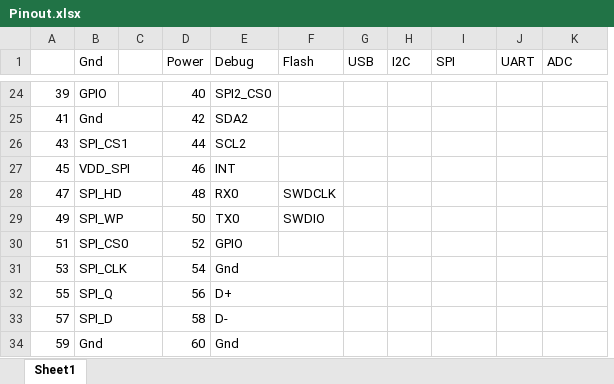
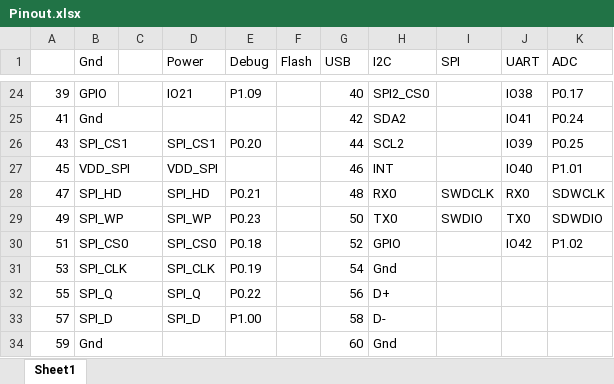
Before and after one commit to PumaFPV/PSoM, an Excel workbook: Pinout.xlsx, sheet Sheet1, drawn as a sheet; only a part is shown, gaps mark what is left out; values as stored, in another font and other column widths than the file's, no cell formats; removed rows and columns are numbered as before the commit, all else as after; the diff covers the shown part only; the diff names each change by its address in the sheet, - before the commit and + after, or states it on an @@ line.

```diff
--- a/Pinout.xlsx (sheet Sheet1)
+++ b/Pinout.xlsx (sheet Sheet1)
+column D (Power), rows 24-33: IO21 |  | SPI_CS1 | VDD_SPI | SPI_HD | SPI_WP | SPI_CS0 | SPI_CLK | SPI_Q | SPI_D
+column E (Debug), rows 24-33: P1.09 |  | P0.20 |  | P0.21 | P0.23 | P0.18 | P0.19 | P0.22 | P1.00
+column F (Flash), empty
-column F (Flash), rows 28-29: SWDCLK | SWDIO
-column G (USB), empty
-column H (I2C), empty
-G1: Power
+G1: USB
-H1: Debug
+H1: I2C
-J24 (UART): (empty)
+J24 (UART): IO38
-K24 (ADC): (empty)
+K24 (ADC): P0.17
-J25 (UART): (empty)
+J25 (UART): IO41
-K25 (ADC): (empty)
+K25 (ADC): P0.24
-J26 (UART): (empty)
+J26 (UART): IO39
-K26 (ADC): (empty)
+K26 (ADC): P0.25
-J27 (UART): (empty)
+J27 (UART): IO40
-K27 (ADC): (empty)
+K27 (ADC): P1.01
-I28 (SPI): (empty)
+I28 (SPI): SWDCLK
-J28 (UART): (empty)
+J28 (UART): RX0
-K28 (ADC): (empty)
+K28 (ADC): SDWCLK
-I29 (SPI): (empty)
+I29 (SPI): SWDIO
-J29 (UART): (empty)
+J29 (UART): TX0
-K29 (ADC): (empty)
+K29 (ADC): SDWDIO
-J30 (UART): (empty)
+J30 (UART): IO42
-K30 (ADC): (empty)
+K30 (ADC): P1.02
-E31:F31 merged
-E32:F32 merged
-E33:F33 merged
-E34:F34 merged
```
Also changed, not shown: 17 edited cells and merged cells elsewhere in this sheet, cell formats, 10 other files.
